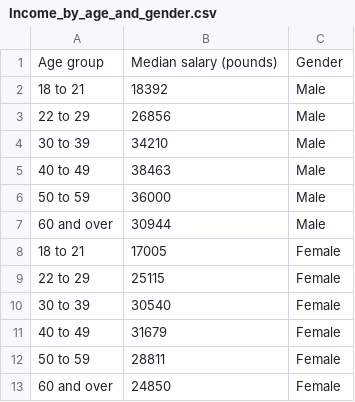
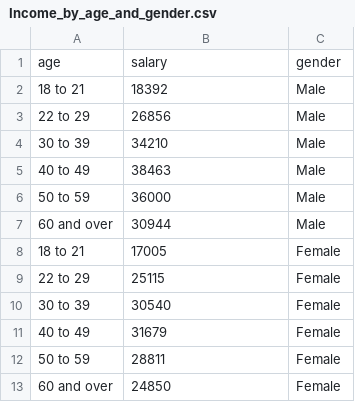
Before and after one commit to Abdullah-Yasir-Gozubek/HarryPotterGame, a CSV file: Income_by_age_and_gender.csv, drawn as a sheet.

Commit message:
Add files via upload

```diff
--- a/Income_by_age_and_gender.csv
+++ b/Income_by_age_and_gender.csv
@@ -1,2 +1,2 @@
-Age group,Median salary (pounds),Gender
+age,salary,gender
 18 to 21,18392,Male
```
